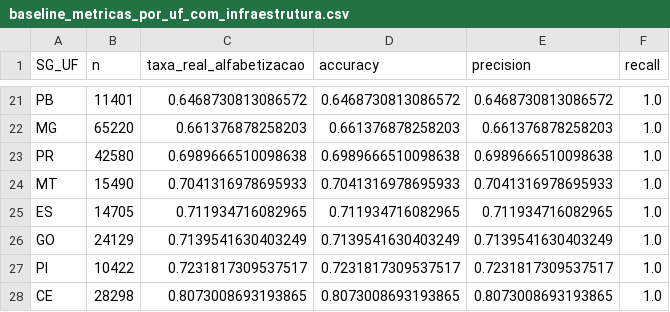
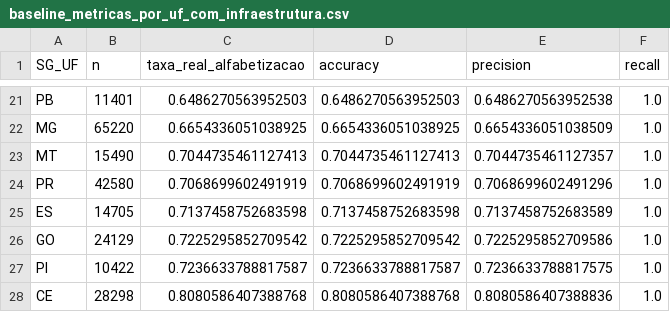
Before and after one commit to Dinaldorc/tech-challenge-fase3, a CSV file: reports/baseline_metricas_por_uf_com_infraestrutura.csv, drawn as a sheet; only a part is shown, gaps mark what is left out; removed rows and columns are numbered as before the commit, all else as after; the diff covers the shown part only; the diff names each change by its address in the sheet, - before the commit and + after, or states it on an @@ line.

```diff
--- a/reports/baseline_metricas_por_uf_com_infraestrutura.csv
+++ b/reports/baseline_metricas_por_uf_com_infraestrutura.csv
-C21 (taxa_real_alfabetizacao): 0.6468730813086572
+C21 (taxa_real_alfabetizacao): 0.6486270563952503
-D21 (accuracy): 0.6468730813086572
+D21 (accuracy): 0.6486270563952503
-E21 (precision): 0.6468730813086572
+E21 (precision): 0.6486270563952538
-C22 (taxa_real_alfabetizacao): 0.661376878258203
+C22 (taxa_real_alfabetizacao): 0.6654336051038925
-D22 (accuracy): 0.661376878258203
+D22 (accuracy): 0.6654336051038925
-E22 (precision): 0.661376878258203
+E22 (precision): 0.6654336051038509
-row 23: PR | 42580 | 0.6989666510098638 | 0.6989666510098638 | 0.6989666510098638 | 1.0
-C23 (taxa_real_alfabetizacao): 0.7041316978695933
+C23 (taxa_real_alfabetizacao): 0.7044735461127413
-D23 (accuracy): 0.7041316978695933
+D23 (accuracy): 0.7044735461127413
-E23 (precision): 0.7041316978695933
+E23 (precision): 0.7044735461127357
+row 24: PR | 42580 | 0.7068699602491919 | 0.7068699602491919 | 0.7068699602491296 | 1.0
-C25 (taxa_real_alfabetizacao): 0.711934716082965
+C25 (taxa_real_alfabetizacao): 0.7137458752683598
-D25 (accuracy): 0.711934716082965
+D25 (accuracy): 0.7137458752683598
-E25 (precision): 0.711934716082965
+E25 (precision): 0.7137458752683589
-C26 (taxa_real_alfabetizacao): 0.7139541630403249
+C26 (taxa_real_alfabetizacao): 0.7225295852709542
-D26 (accuracy): 0.7139541630403249
+D26 (accuracy): 0.7225295852709542
-E26 (precision): 0.7139541630403249
+E26 (precision): 0.7225295852709586
-C27 (taxa_real_alfabetizacao): 0.7231817309537517
+C27 (taxa_real_alfabetizacao): 0.7236633788817587
-D27 (accuracy): 0.7231817309537517
+D27 (accuracy): 0.7236633788817587
-E27 (precision): 0.7231817309537517
+E27 (precision): 0.7236633788817575
-C28 (taxa_real_alfabetizacao): 0.8073008693193865
+C28 (taxa_real_alfabetizacao): 0.8080586407388768
-D28 (accuracy): 0.8073008693193865
+D28 (accuracy): 0.8080586407388768
-E28 (precision): 0.8073008693193865
+E28 (precision): 0.8080586407388836
```
Also changed, not shown: 2 added rows, 2 removed rows and 59 edited cells elsewhere in this file, reports/baseline_comparison.csv, reports/baseline_metricas_por_regiao.csv, 12 other files.
